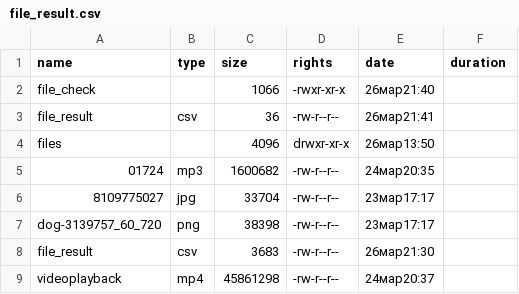
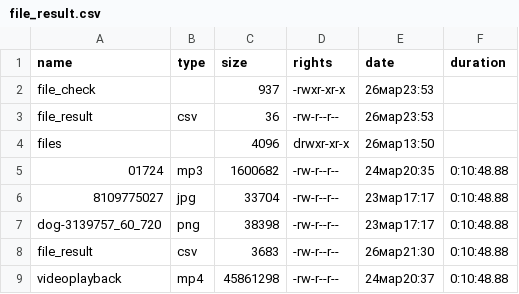
Before and after one commit to MammalBubble/POMS_labs, a CSV file: lab_1/file_result.csv, drawn as a sheet.

```diff
--- a/lab_1/file_result.csv
+++ b/lab_1/file_result.csv
@@ -1,9 +1,9 @@
 name,type,size,rights,date,duration
-file_check,,1066,-rwxr-xr-x,26мар21:40,
-file_result,csv,36,-rw-r--r--,26мар21:41,
+file_check,,937,-rwxr-xr-x,26мар23:53,
+file_result,csv,36,-rw-r--r--,26мар23:53,
 files,,4096,drwxr-xr-x,26мар13:50,
-01724,mp3,1600682,-rw-r--r--,24мар20:35,
-8109775027,jpg,33704,-rw-r--r--,23мар17:17,
-dog-3139757_60_720,png,38398,-rw-r--r--,23мар17:17,
-file_result,csv,3683,-rw-r--r--,26мар21:30,
-videoplayback,mp4,45861298,-rw-r--r--,24мар20:37,
+01724,mp3,1600682,-rw-r--r--,24мар20:35,0:10:48.88
+8109775027,jpg,33704,-rw-r--r--,23мар17:17,0:10:48.88
+dog-3139757_60_720,png,38398,-rw-r--r--,23мар17:17,0:10:48.88
+file_result,csv,3683,-rw-r--r--,26мар21:30,0:10:48.88
+videoplayback,mp4,45861298,-rw-r--r--,24мар20:37,0:10:48.88
```
Also changed, not shown: 1 other file.
